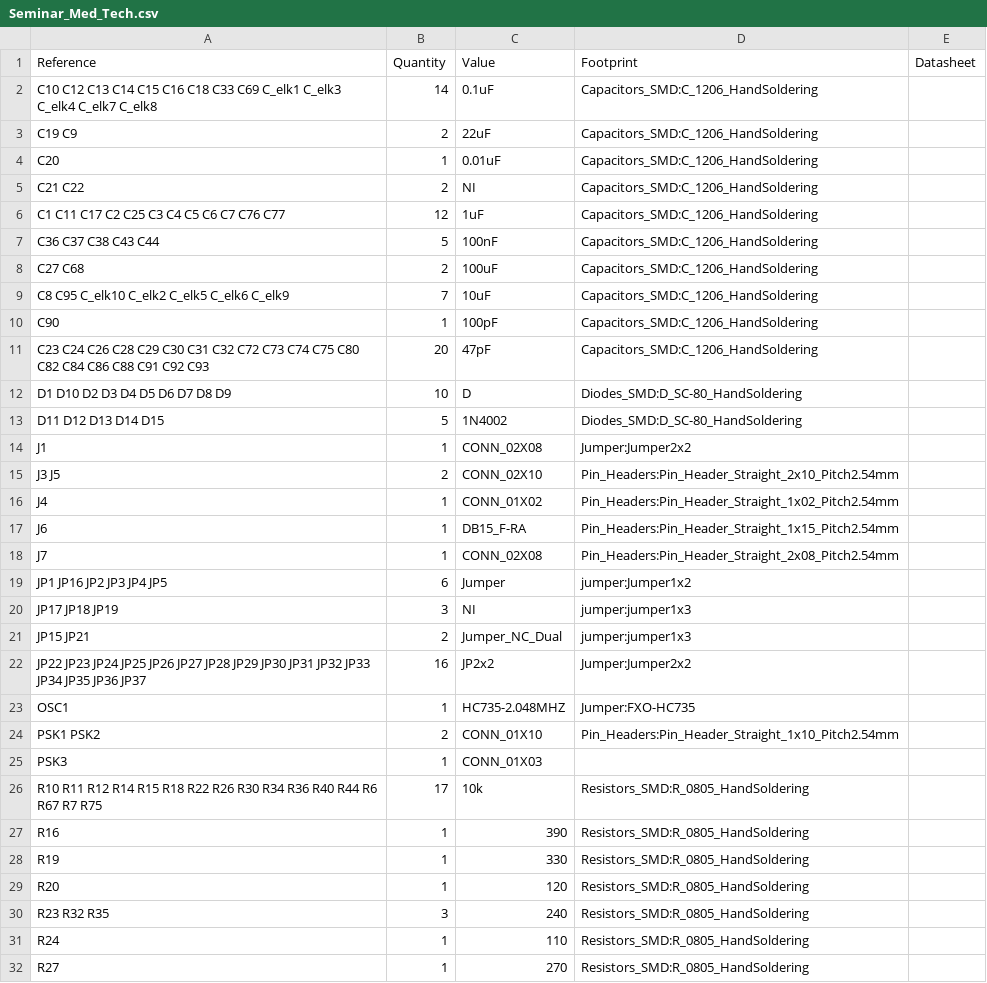
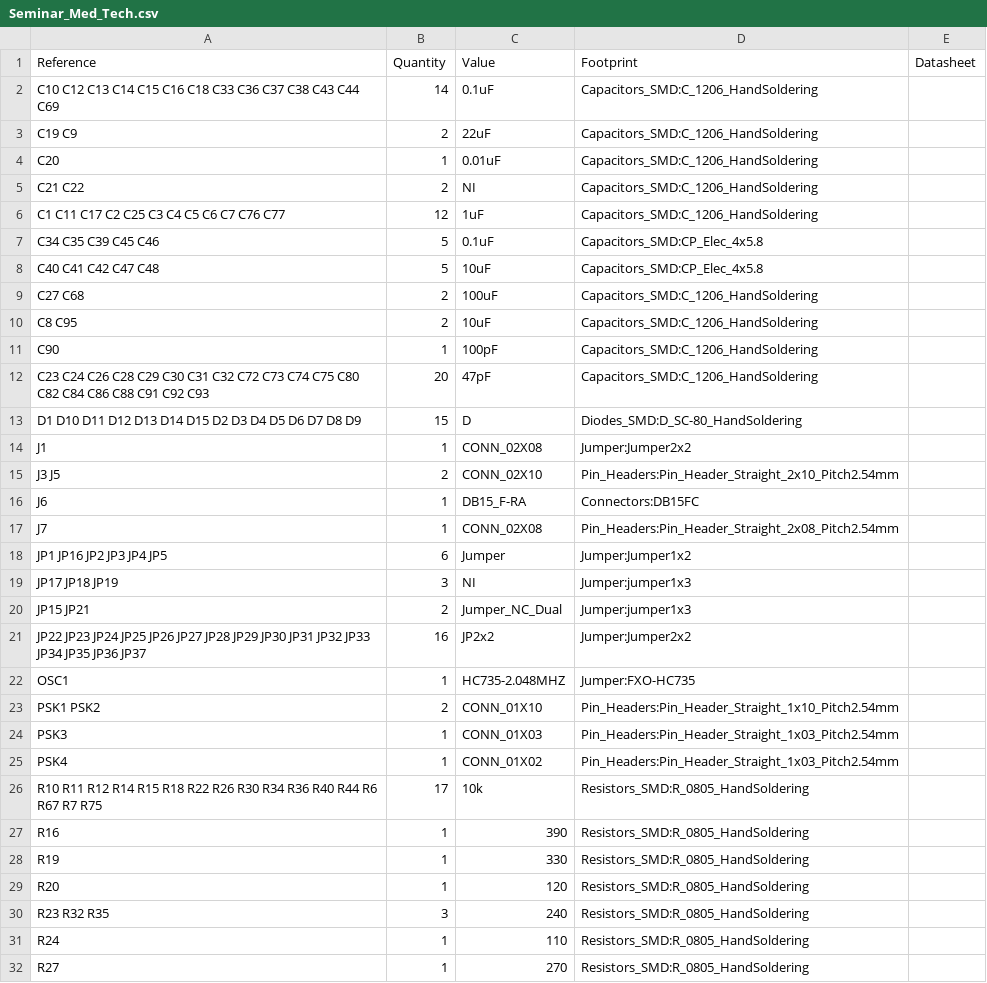
Before and after one commit to Shoo3/Seminar_Medizintechnik, a CSV file: Seminar_Med_Tech/Seminar_Med_Tech.csv, drawn as a sheet; only a part is shown; the diff covers the shown part only.

Commit message:
Updated Schaltbild and added LM317 footprint

```diff
--- a/Seminar_Med_Tech/Seminar_Med_Tech.csv
+++ b/Seminar_Med_Tech/Seminar_Med_Tech.csv
@@ -1,3 +1,3 @@
 Reference, Quantity, Value, Footprint, Datasheet
-C10 C12 C13 C14 C15 C16 C18 C33 C69 C_elk1 C_elk3 C_elk4 C_elk7 C_elk8 ,14,0.1uF,Capacitors_SMD:C_1206_HandSoldering,
+C10 C12 C13 C14 C15 C16 C18 C33 C36 C37 C38 C43 C44 C69 ,14,0.1uF,Capacitors_SMD:C_1206_HandSoldering,
 C19 C9 ,2,22uF,Capacitors_SMD:C_1206_HandSoldering,
@@ -6,17 +6,16 @@ C21 C22 ,2,NI,Capacitors_SMD:C_1206_HandSoldering,
 C1 C11 C17 C2 C25 C3 C4 C5 C6 C7 C76 C77 ,12,1uF,Capacitors_SMD:C_1206_HandSoldering,
-C36 C37 C38 C43 C44 ,5,100nF,Capacitors_SMD:C_1206_HandSoldering,
+C34 C35 C39 C45 C46 ,5,0.1uF,Capacitors_SMD:CP_Elec_4x5.8,
+C40 C41 C42 C47 C48 ,5,10uF,Capacitors_SMD:CP_Elec_4x5.8,
 C27 C68 ,2,100uF,Capacitors_SMD:C_1206_HandSoldering,
-C8 C95 C_elk10 C_elk2 C_elk5 C_elk6 C_elk9 ,7,10uF,Capacitors_SMD:C_1206_HandSoldering,
+C8 C95 ,2,10uF,Capacitors_SMD:C_1206_HandSoldering,
 C90 ,1,100pF,Capacitors_SMD:C_1206_HandSoldering,
 C23 C24 C26 C28 C29 C30 C31 C32 C72 C73 C74 C75 C80 C82 C84 C86 C88 C91 C92 C93 ,20,47pF,Capacitors_SMD:C_1206_HandSoldering,
-D1 D10 D2 D3 D4 D5 D6 D7 D8 D9 ,10,D,Diodes_SMD:D_SC-80_HandSoldering,
-D11 D12 D13 D14 D15 ,5,1N4002,Diodes_SMD:D_SC-80_HandSoldering,
+D1 D10 D11 D12 D13 D14 D15 D2 D3 D4 D5 D6 D7 D8 D9 ,15,D,Diodes_SMD:D_SC-80_HandSoldering,
 J1 ,1,CONN_02X08,Jumper:Jumper2x2,
 J3 J5 ,2,CONN_02X10,Pin_Headers:Pin_Header_Straight_2x10_Pitch2.54mm,
-J4 ,1,CONN_01X02,Pin_Headers:Pin_Header_Straight_1x02_Pitch2.54mm,
-J6 ,1,DB15_F-RA,Pin_Headers:Pin_Header_Straight_1x15_Pitch2.54mm,
+J6 ,1,DB15_F-RA,Connectors:DB15FC,
 J7 ,1,CONN_02X08,Pin_Headers:Pin_Header_Straight_2x08_Pitch2.54mm,
-JP1 JP16 JP2 JP3 JP4 JP5 ,6,Jumper,jumper:Jumper1x2,
-JP17 JP18 JP19 ,3,NI,jumper:jumper1x3,
-JP15 JP21 ,2,Jumper_NC_Dual,jumper:jumper1x3,
+JP1 JP16 JP2 JP3 JP4 JP5 ,6,Jumper,Jumper:Jumper1x2,
+JP17 JP18 JP19 ,3,NI,Jumper:jumper1x3,
+JP15 JP21 ,2,Jumper_NC_Dual,Jumper:jumper1x3,
 JP22 JP23 JP24 JP25 JP26 JP27 JP28 JP29 JP30 JP31 JP32 JP33 JP34 JP35 JP36 JP37 ,16,JP2x2,Jumper:Jumper2x2,
@@ -24,3 +23,4 @@ OSC1 ,1,HC735-2.048MHZ,Jumper:FXO-HC735,
 PSK1 PSK2 ,2,CONN_01X10,Pin_Headers:Pin_Header_Straight_1x10_Pitch2.54mm,
-PSK3 ,1,CONN_01X03,,
+PSK3 ,1,CONN_01X03,Pin_Headers:Pin_Header_Straight_1x03_Pitch2.54mm,
+PSK4 ,1,CONN_01X02,Pin_Headers:Pin_Header_Straight_1x03_Pitch2.54mm,
 R10 R11 R12 R14 R15 R18 R22 R26 R30 R34 R36 R40 R44 R6 R67 R7 R75 ,17,10k,Resistors_SMD:R_0805_HandSoldering,
```
Also changed, not shown: 3 edited cells elsewhere in this file, 20 other files.
